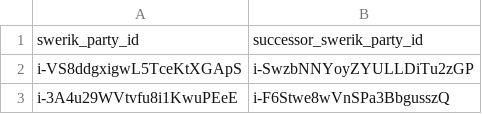
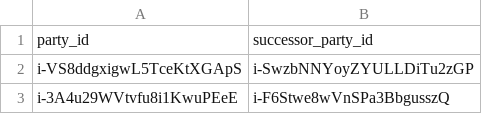
Before and after one commit to swerik-project/riksdagen-persons, a CSV file: data/party_successor.csv, drawn as a sheet; only a part is shown; removed rows and columns are numbered as before the commit, all else as after; the diff names each change by its address in the sheet, - before the commit and + after, or states it on an @@ line.

```diff
--- a/data/party_successor.csv
+++ b/data/party_successor.csv
-row 1: swerik_party_id | successor_swerik_party_id
+row 1: party_id | successor_party_id
```
Also changed, not shown: 2 other files.
